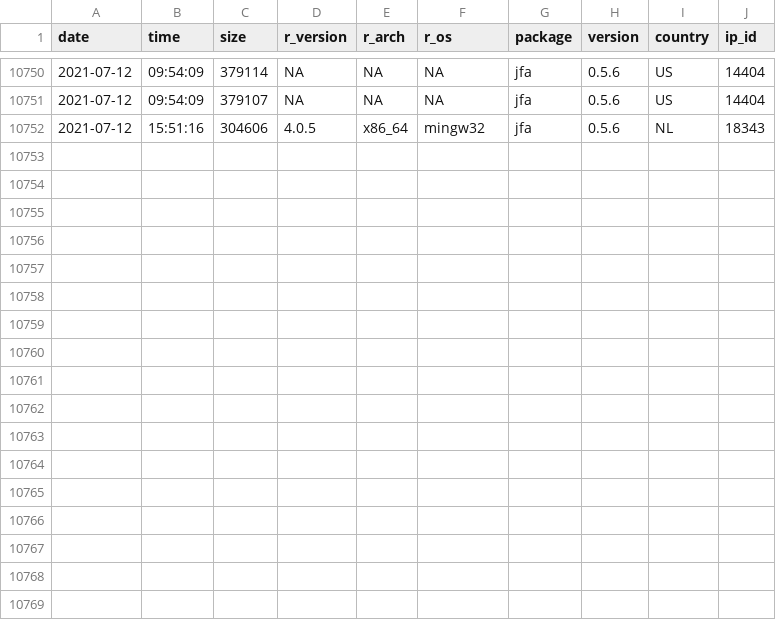
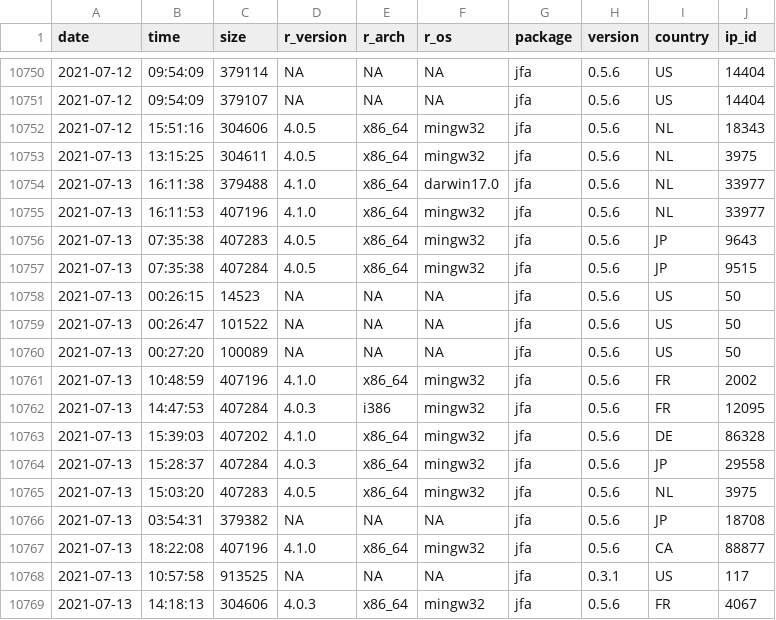
Before and after one commit to koenderks/jfa, a CSV file: man/figures/readme/worldmap/downloads.csv, drawn as a sheet; only a part is shown, gaps mark what is left out; the diff names each change by its address in the sheet, - before the commit and + after, or states it on an @@ line.

Commit message:
Package statistics update for 2021-07-15

```diff
--- a/man/figures/readme/worldmap/downloads.csv
+++ b/man/figures/readme/worldmap/downloads.csv
+row 10753: 2021-07-13 | 13:15:25 | 304611 | 4.0.5 | x86_64 | mingw32 | jfa | 0.5.6 | NL | 3975
+row 10754: 2021-07-13 | 16:11:38 | 379488 | 4.1.0 | x86_64 | darwin17.0 | jfa | 0.5.6 | NL | 33977
+row 10755: 2021-07-13 | 16:11:53 | 407196 | 4.1.0 | x86_64 | mingw32 | jfa | 0.5.6 | NL | 33977
+row 10756: 2021-07-13 | 07:35:38 | 407283 | 4.0.5 | x86_64 | mingw32 | jfa | 0.5.6 | JP | 9643
+row 10757: 2021-07-13 | 07:35:38 | 407284 | 4.0.5 | x86_64 | mingw32 | jfa | 0.5.6 | JP | 9515
+row 10758: 2021-07-13 | 00:26:15 | 14523 | NA | NA | NA | jfa | 0.5.6 | US | 50
+row 10759: 2021-07-13 | 00:26:47 | 101522 | NA | NA | NA | jfa | 0.5.6 | US | 50
+row 10760: 2021-07-13 | 00:27:20 | 100089 | NA | NA | NA | jfa | 0.5.6 | US | 50
+row 10761: 2021-07-13 | 10:48:59 | 407196 | 4.1.0 | x86_64 | mingw32 | jfa | 0.5.6 | FR | 2002
+row 10762: 2021-07-13 | 14:47:53 | 407284 | 4.0.3 | i386 | mingw32 | jfa | 0.5.6 | FR | 12095
+row 10763: 2021-07-13 | 15:39:03 | 407202 | 4.1.0 | x86_64 | mingw32 | jfa | 0.5.6 | DE | 86328
+row 10764: 2021-07-13 | 15:28:37 | 407284 | 4.0.3 | x86_64 | mingw32 | jfa | 0.5.6 | JP | 29558
+row 10765: 2021-07-13 | 15:03:20 | 407283 | 4.0.5 | x86_64 | mingw32 | jfa | 0.5.6 | NL | 3975
+row 10766: 2021-07-13 | 03:54:31 | 379382 | NA | NA | NA | jfa | 0.5.6 | JP | 18708
+row 10767: 2021-07-13 | 18:22:08 | 407196 | 4.1.0 | x86_64 | mingw32 | jfa | 0.5.6 | CA | 88877
+row 10768: 2021-07-13 | 10:57:58 | 913525 | NA | NA | NA | jfa | 0.3.1 | US | 117
+row 10769: 2021-07-13 | 14:18:13 | 304606 | 4.0.3 | x86_64 | mingw32 | jfa | 0.5.6 | FR | 4067
```
Also changed, not shown: 1 other file.
